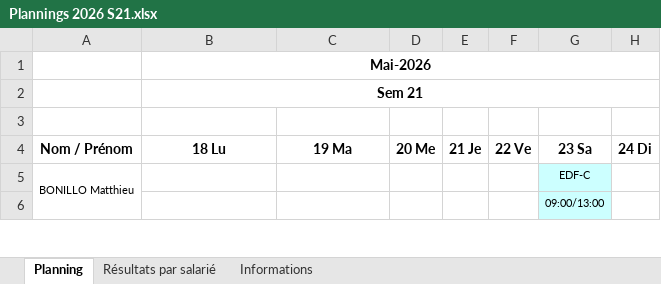
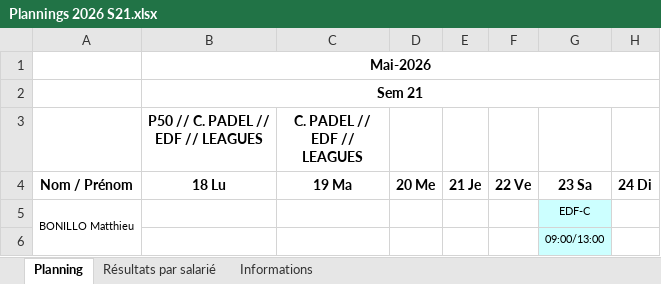
Before and after one commit to OhLaPey/planning-urbansoccer, an Excel workbook: Plannings 2026 S21.xlsx, sheet Planning, drawn as a sheet; only a part is shown; values as stored, in another font and other column widths than the file's, no borders; charts and pictures not drawn; the diff names each change by its address in the sheet, - before the commit and + after, or states it on an @@ line.

Commit message:
Sync planning SharePoint : S21

```diff
--- a/Plannings 2026 S21.xlsx (sheet Planning)
+++ b/Plannings 2026 S21.xlsx (sheet Planning)
-row 3: (empty)
+row 3:  | P50 // C. PADEL // EDF // LEAGUES | C. PADEL // EDF // LEAGUES
```
